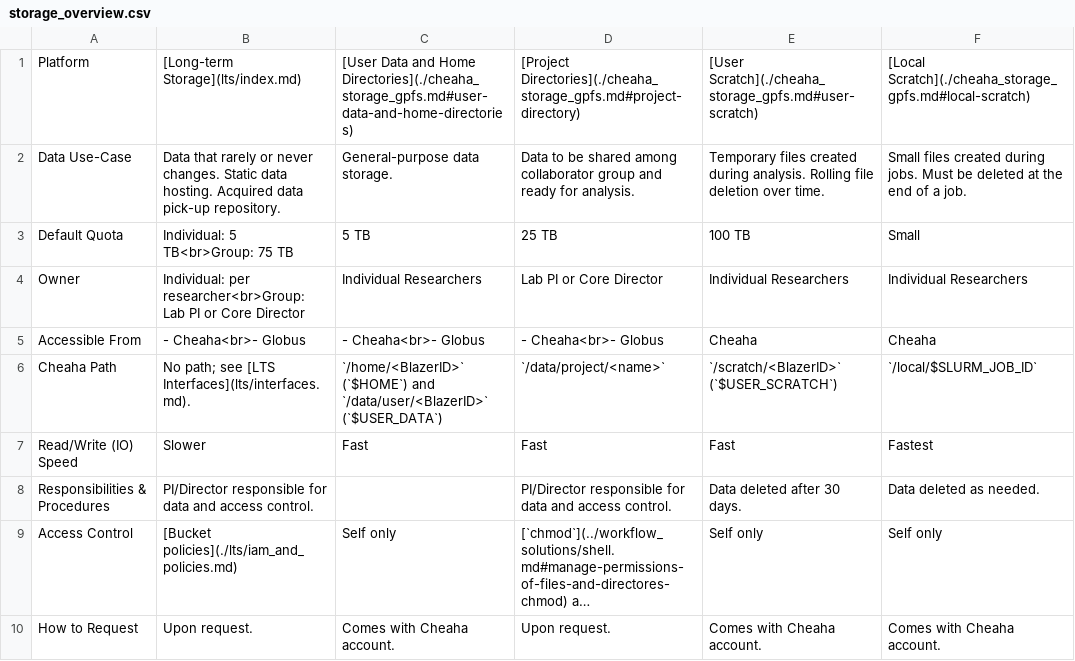
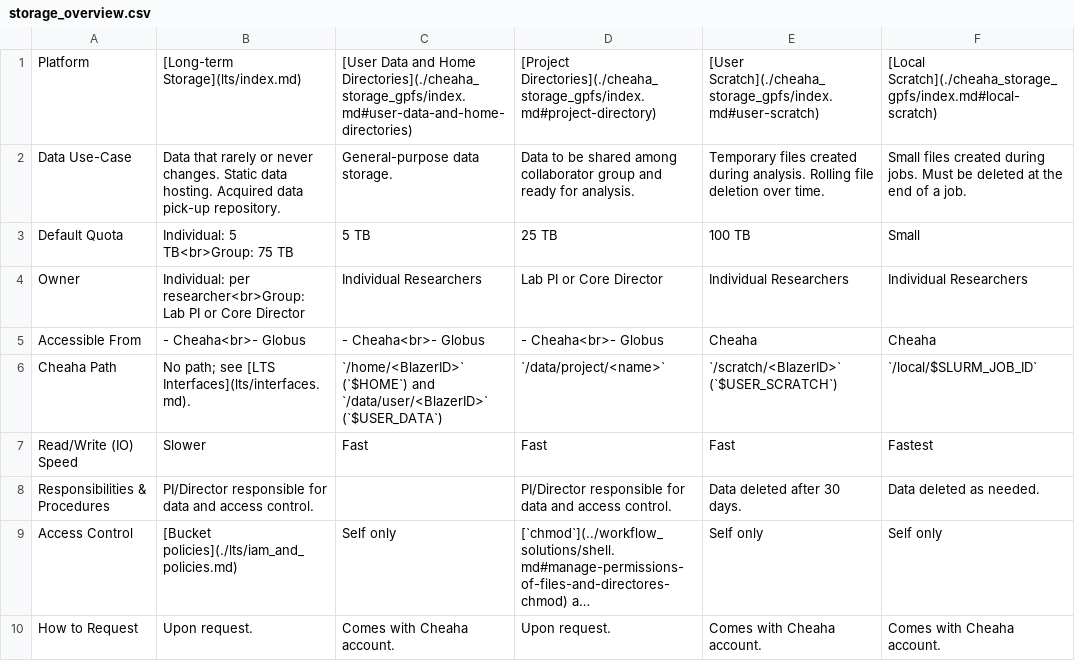
Before and after one commit to uabrc/uabrc.github.io, a CSV file: docs/data_management/res/storage_overview.csv, drawn as a sheet; long unchanged cells end in ….

Commit message:
make index of section

```diff
--- a/docs/data_management/res/storage_overview.csv
+++ b/docs/data_management/res/storage_overview.csv
@@ -1,2 +1,2 @@
-Platform,[Long-term Storage](lts/index.md),[User Data and Home Directories](./cheaha_storage_gpfs.md#user-data-and-home-directories),[Project Directories](./cheaha_storage_gpfs.md#project-directory),[User Scratch](./cheaha_storage_gpfs.md#user-scratch),[Local Scratch](./cheaha_storage_gpfs.md#local-scratch)
+Platform,[Long-term Storage](lts/index.md),[User Data and Home Directories](./cheaha_storage_gpfs/index.md#user-data-and-home-directories),[Project Directories](./cheaha_storage_gpfs/index.md#project-directory),[User Scratch](./cheaha_storage_gpfs/index.md#user-scratch),[Local Scratch](./cheaha_storage_gpfs/index.md#local-scratch)
 Data Use-Case,Data that rarely or never changes. Static data hosting. Acquired data pick-up repository.,General-purpose data storage.,Data to be shared among collaborator group and ready for analysis.,Temporary files created during analysis. Rolling file deletion over time.,Small files created during jobs. Must be deleted at the end of a job.
```
Also changed, not shown: 7 other files.
